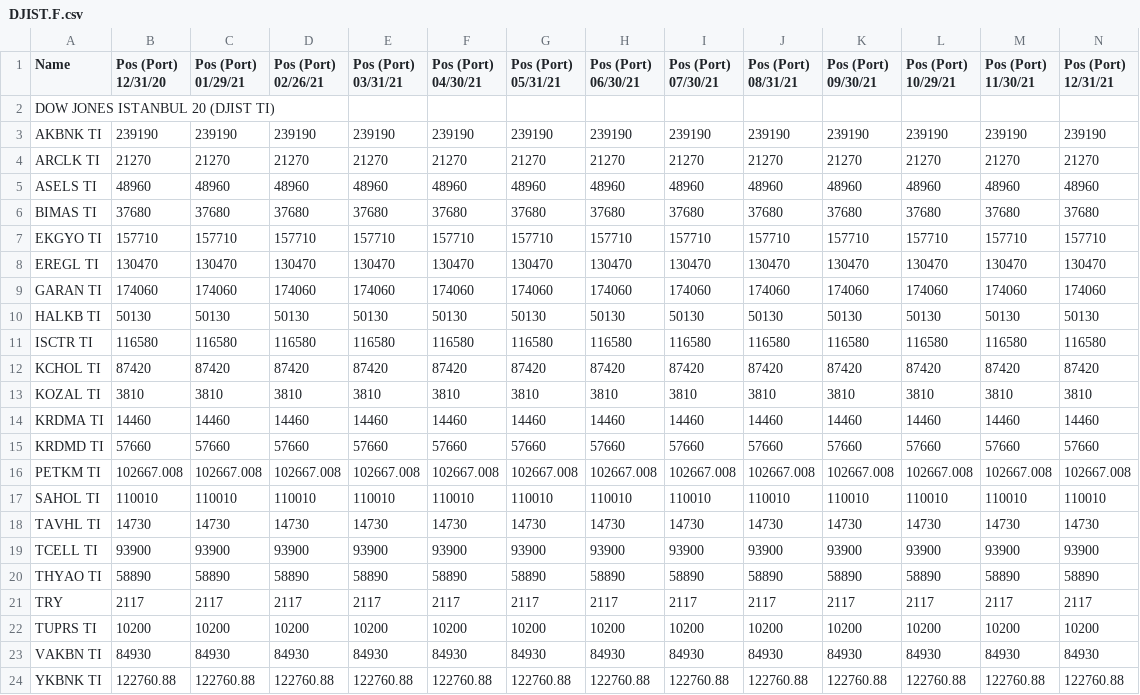
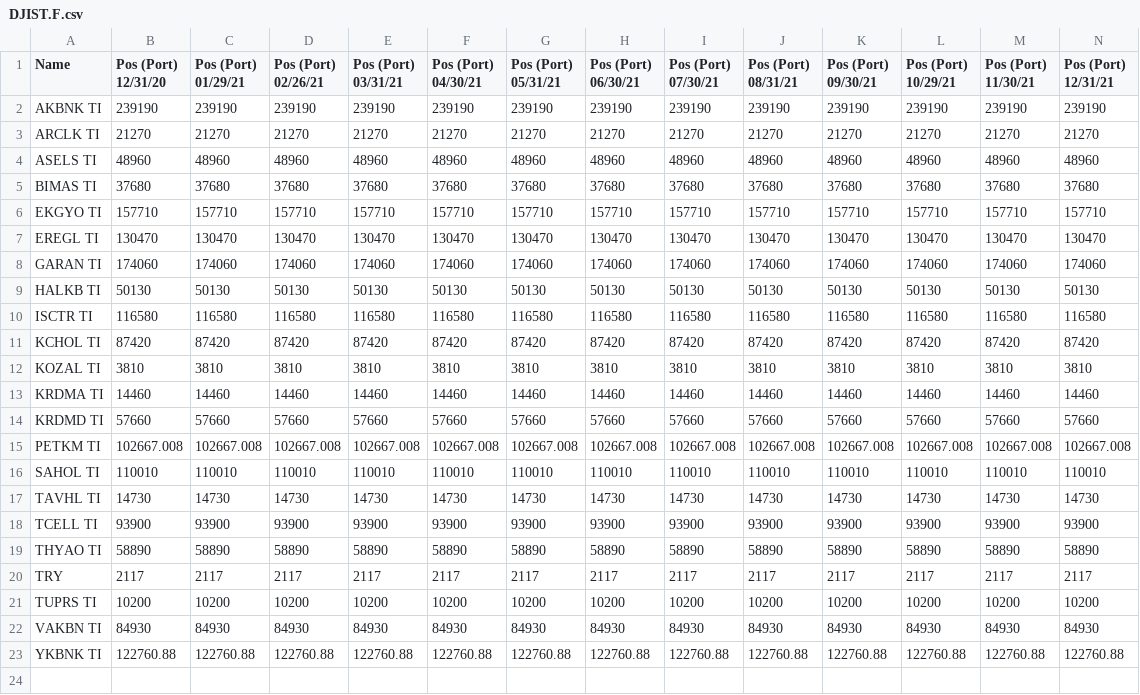
Before and after one commit to smihmanli1/sphere_capital, a CSV file: src/strategy_analysis/borsa_istanbul_pairs_trading/data/etf_position_distributions/DJIST.F.csv, drawn as a sheet; only a part is shown; rows hold the shown columns only; the diff names each change by its address in the sheet, - before the commit and + after, or states it on an @@ line.

```diff
--- a/src/strategy_analysis/borsa_istanbul_pairs_trading/data/etf_position_distributions/DJIST.F.csv
+++ b/src/strategy_analysis/borsa_istanbul_pairs_trading/data/etf_position_distributions/DJIST.F.csv
-row 2: DOW JONES ISTANBUL 20 (DJIST TI)
```
Also changed, not shown: src/strategy_analysis/borsa_istanbul_pairs_trading/data/etf_position_distributions/Z30EA.F.csv, src/strategy_analysis/borsa_istanbul_pairs_trading/data/etf_position_distributions/ZPX30.F.csv, 4 other files.
